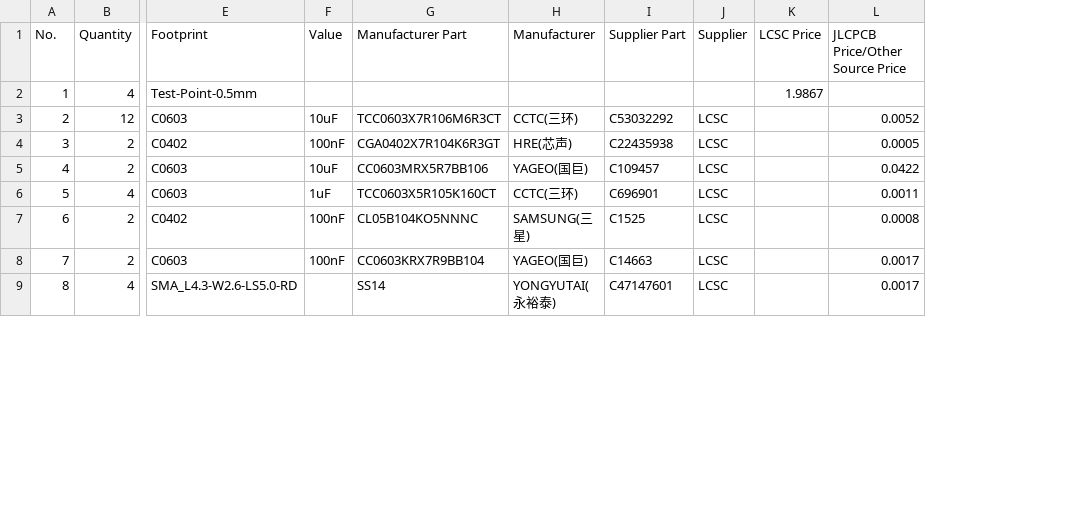
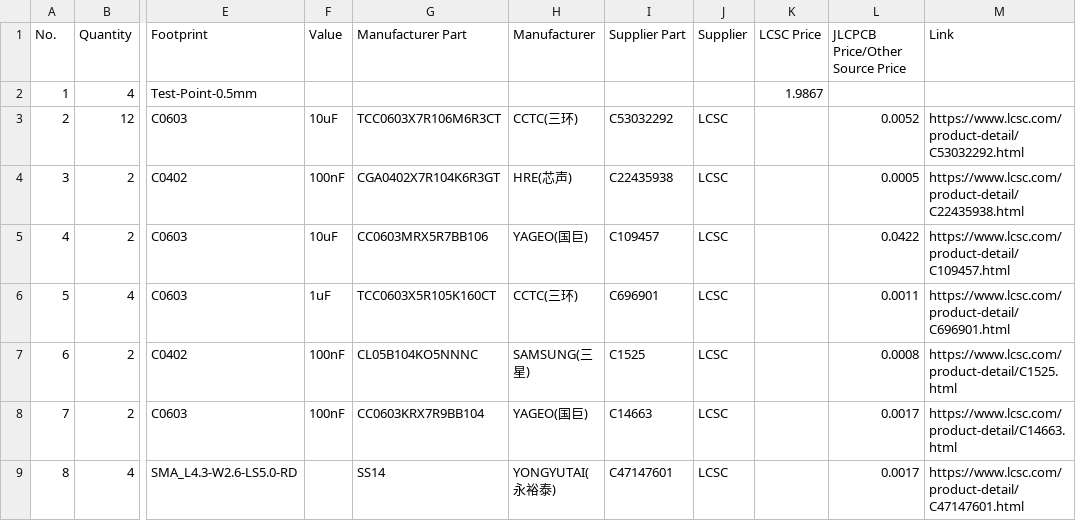
Before and after one commit to Dee-24r/sprint, a CSV file: bom.csv, drawn as a sheet; only a part is shown, gaps mark what is left out; the diff names each change by its address in the sheet, - before the commit and + after, or states it on an @@ line.

Commit message:
Revise BOM with updated components and prices
Updated BOM with new components and pricing information.

```diff
--- a/bom.csv
+++ b/bom.csv
+column M (Link), rows 3-9: https://www.lcsc.com/product-detail/C53032292.html | https://www.lcsc.com/product-detail/C22435938.html | https://www.lcsc.com/product-detail/C109457.html | https://www.lcsc.com/product-detail/C696901.html | https://www.lcsc.com/product-detail/C1525.html | https://www.lcsc.com/product-detail/C14663.html | https://www.lcsc.com/product-detail/C47147601.html
```
